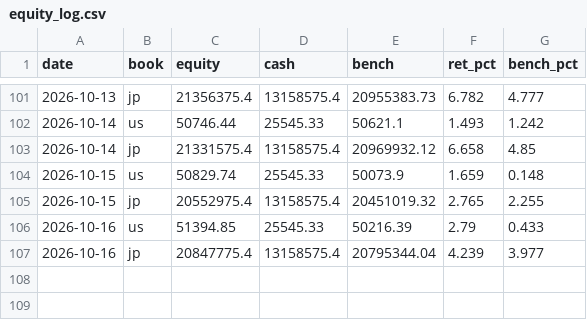
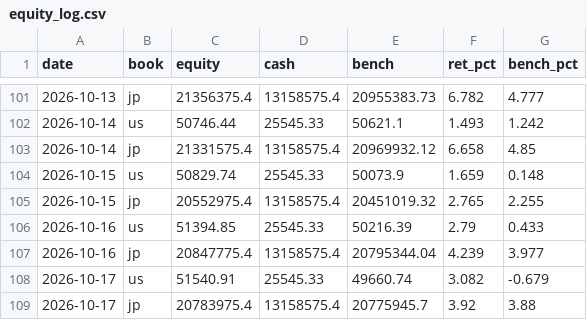
Before and after one commit to katsudon1cho/kabusim, a CSV file: equity_log.csv, drawn as a sheet; only a part is shown, gaps mark what is left out.

```diff
--- a/equity_log.csv
+++ b/equity_log.csv
@@ -107 +107,3 @@ date,book,equity,cash,bench,ret_pct,bench_pct
 2026-10-16,jp,20847775.4,13158575.4,20795344.04,4.239,3.977
+2026-10-17,us,51540.91,25545.33,49660.74,3.082,-0.679
+2026-10-17,jp,20783975.4,13158575.4,20775945.7,3.92,3.88
```
Also changed, not shown: usage_log.csv, 2 other files.
